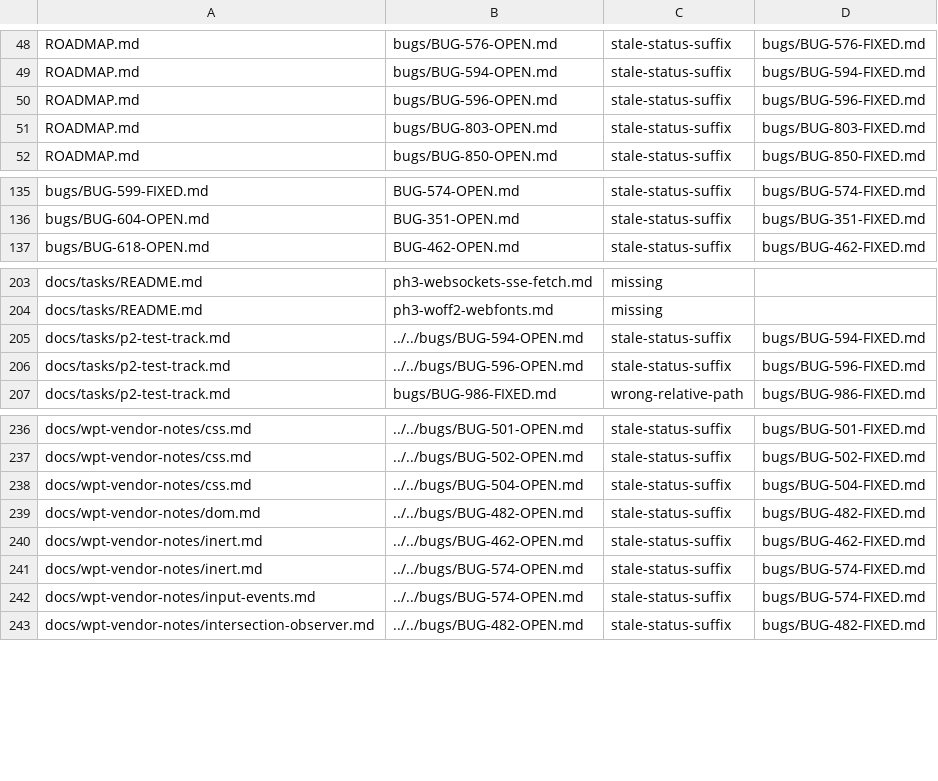
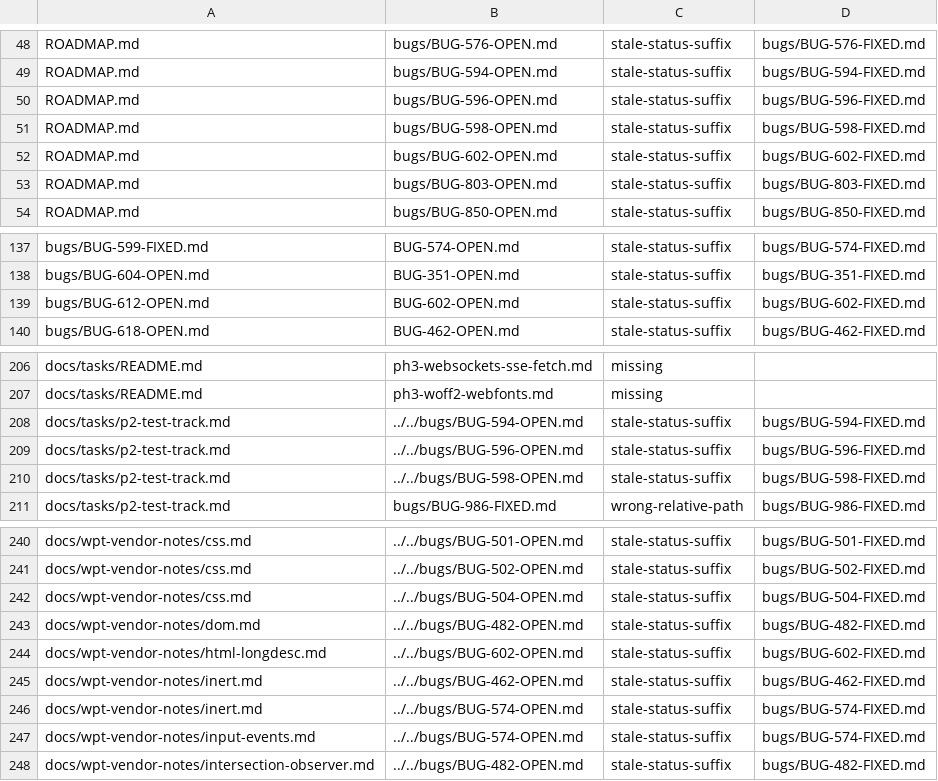
Before and after one commit to LearnJava/lumen-browser, a TSV file: scripts/doc-links-baseline.tsv, drawn as a sheet; only a part is shown, gaps mark what is left out.

```diff
--- a/scripts/doc-links-baseline.tsv
+++ b/scripts/doc-links-baseline.tsv
@@ -50,2 +50,4 @@ ROADMAP.md	bugs/BUG-594-OPEN.md	stale-status-suffix	bugs/BUG-594-FIXED.md
 ROADMAP.md	bugs/BUG-596-OPEN.md	stale-status-suffix	bugs/BUG-596-FIXED.md
+ROADMAP.md	bugs/BUG-598-OPEN.md	stale-status-suffix	bugs/BUG-598-FIXED.md
+ROADMAP.md	bugs/BUG-602-OPEN.md	stale-status-suffix	bugs/BUG-602-FIXED.md
 ROADMAP.md	bugs/BUG-803-OPEN.md	stale-status-suffix	bugs/BUG-803-FIXED.md
@@ -136,2 +138,3 @@ bugs/BUG-599-FIXED.md	BUG-574-OPEN.md	stale-status-suffix	bugs/BUG-574-FIXED.md
 bugs/BUG-604-OPEN.md	BUG-351-OPEN.md	stale-status-suffix	bugs/BUG-351-FIXED.md
+bugs/BUG-612-OPEN.md	BUG-602-OPEN.md	stale-status-suffix	bugs/BUG-602-FIXED.md
 bugs/BUG-618-OPEN.md	BUG-462-OPEN.md	stale-status-suffix	bugs/BUG-462-FIXED.md
@@ -206,2 +209,3 @@ docs/tasks/p2-test-track.md	../../bugs/BUG-594-OPEN.md	stale-status-suffix	bugs/
 docs/tasks/p2-test-track.md	../../bugs/BUG-596-OPEN.md	stale-status-suffix	bugs/BUG-596-FIXED.md
+docs/tasks/p2-test-track.md	../../bugs/BUG-598-OPEN.md	stale-status-suffix	bugs/BUG-598-FIXED.md
 docs/tasks/p2-test-track.md	bugs/BUG-986-FIXED.md	wrong-relative-path	bugs/BUG-986-FIXED.md
@@ -239,2 +243,3 @@ docs/wpt-vendor-notes/css.md	../../bugs/BUG-504-OPEN.md	stale-status-suffix	bugs
 docs/wpt-vendor-notes/dom.md	../../bugs/BUG-482-OPEN.md	stale-status-suffix	bugs/BUG-482-FIXED.md
+docs/wpt-vendor-notes/html-longdesc.md	../../bugs/BUG-602-OPEN.md	stale-status-suffix	bugs/BUG-602-FIXED.md
 docs/wpt-vendor-notes/inert.md	../../bugs/BUG-462-OPEN.md	stale-status-suffix	bugs/BUG-462-FIXED.md
```
Also changed, not shown: 8 other files.
